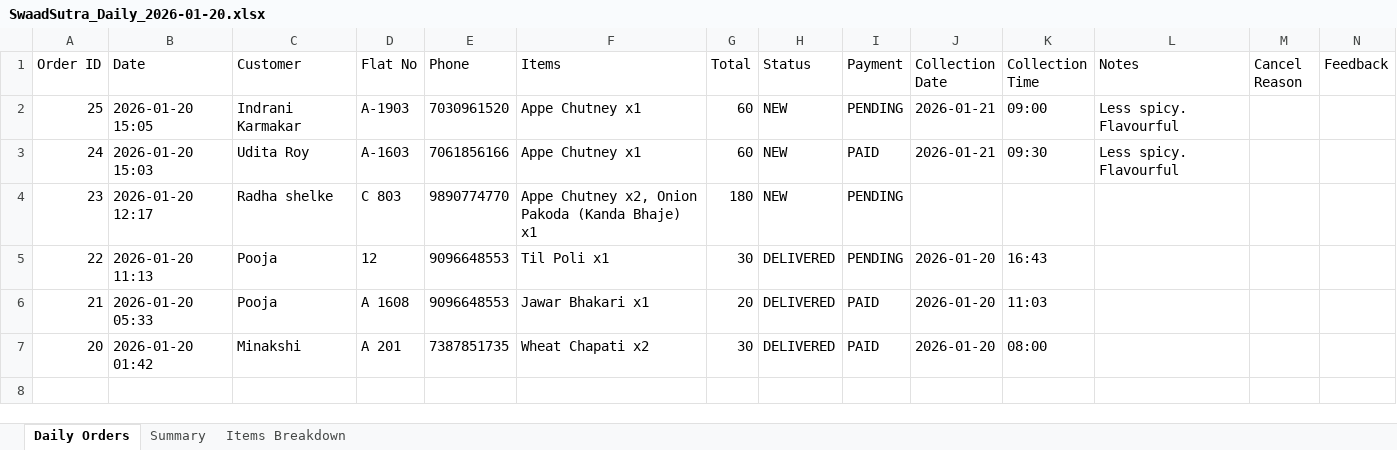
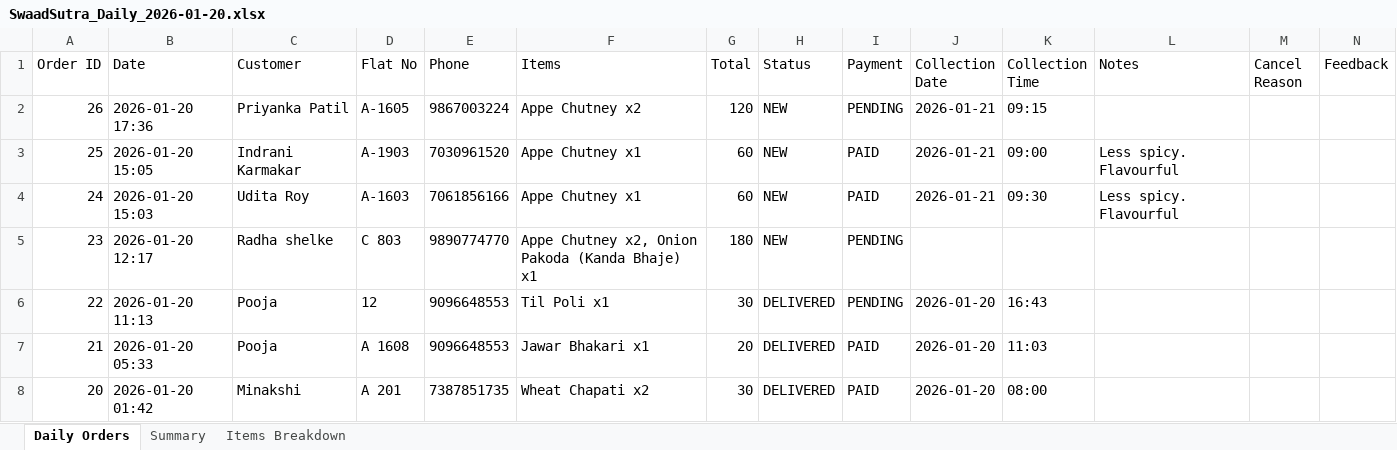
Before and after one commit to poojadwarkunde/swaad-sutra, an Excel workbook: reports/SwaadSutra_Daily_2026-01-20.xlsx, sheet Daily Orders, drawn as a sheet; values as stored, in another font and other column widths than the file's, no borders; addresses are those after the commit; the diff names each change by its address in the sheet, - before the commit and + after, or states it on an @@ line.

Commit message:
📊 Update SwaadSutra_Daily_2026-01-20.xlsx - 2026-01-20T17:36:49.512Z

```diff
--- a/reports/SwaadSutra_Daily_2026-01-20.xlsx (sheet Daily Orders)
+++ b/reports/SwaadSutra_Daily_2026-01-20.xlsx (sheet Daily Orders)
+row 2: 26 | 2026-01-20 17:36 | Priyanka Patil | A-1605 | 9867003224 | Appe Chutney x2 | 120 | NEW | PENDING | 2026-01-21 | 09:15
-I3 (Payment): PENDING
+I3 (Payment): PAID
```
Also changed, not shown: sheet Summary, sheet Items Breakdown.
